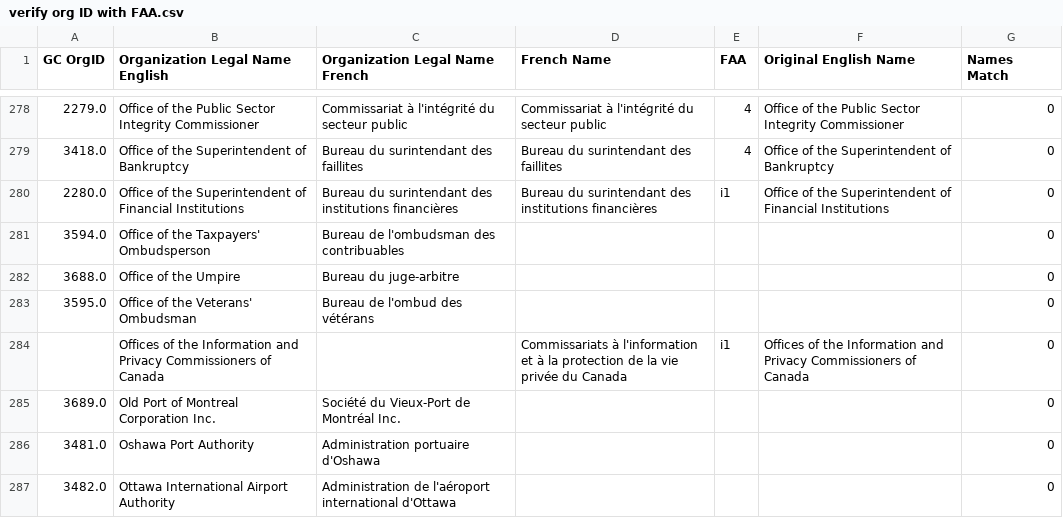
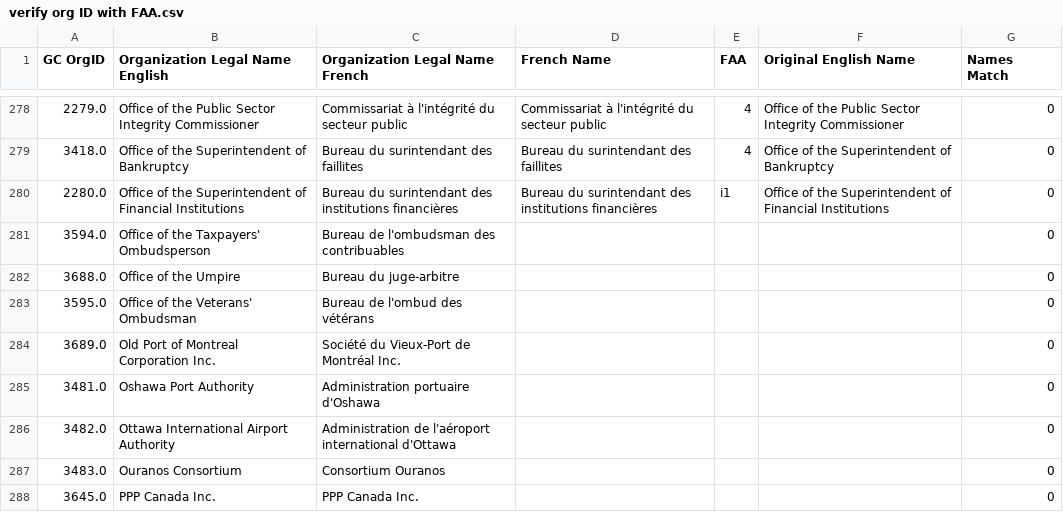
Before and after one commit to Jmikelittle/GCOrgName, a CSV file: verify org ID with FAA.csv, drawn as a sheet; only a part is shown, gaps mark what is left out; the shorter side is filled out with more unchanged rows.

```diff
--- a/verify org ID with FAA.csv
+++ b/verify org ID with FAA.csv
@@ -283,3 +283,2 @@
 3595.0,Office of the Veterans' Ombudsman,Bureau de l'ombud des vétérans,,,,0
-,Offices of the Information and Privacy Commissioners of Canada,,Commissariats à l'information et à la protection de la vie privée du Canada,i1,Offices of the Information and Privacy Commissioners of Canada,0
 3689.0,Old Port of Montreal Corporation Inc.,Société du Vieux-Port de Montréal Inc.,,,,0
```
Also changed, not shown: Scraping/combined_FAA_names.csv, 1 other file.
